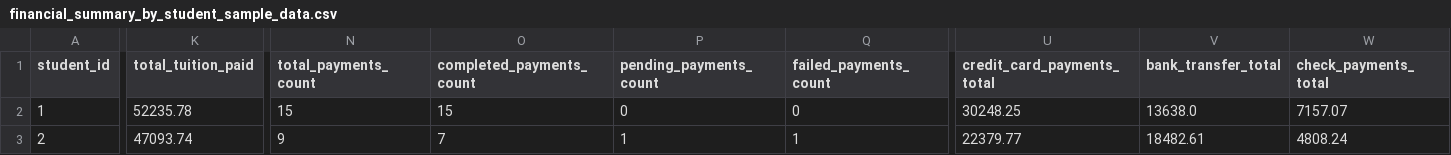
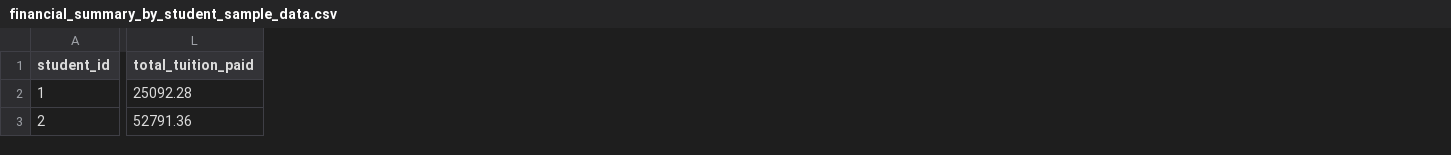
Before and after one commit to aws-samples/sample-agentic-ai-with-claude-agent-sdk-and-amazon-bedrock-agentcore, a CSV file: data/metadata/financial_summary_by_student_sample_data.csv, drawn as a sheet; only a part is shown, gaps mark what is left out; removed rows and columns are numbered as before the commit, all else as after; the diff covers the shown part only; the diff names each change by its address in the sheet, - before the commit and + after, or states it on an @@ line.

```diff
--- a/data/metadata/financial_summary_by_student_sample_data.csv
+++ b/data/metadata/financial_summary_by_student_sample_data.csv
-column K (total_tuition_paid), rows 2-3: 52235.78 | 47093.74
+column L (total_tuition_paid), rows 2-3: 25092.28 | 52791.36
-column N (total_payments_count), rows 2-3: 15 | 9
-column O (completed_payments_count), rows 2-3: 15 | 7
-column P (pending_payments_count), rows 2-3: 0 | 1
-column Q (failed_payments_count), rows 2-3: 0 | 1
-column U (credit_card_payments_total), rows 2-3: 30248.25 | 22379.77
-column V (bank_transfer_total), rows 2-3: 13638.0 | 18482.61
-column W (check_payments_total), rows 2-3: 7157.07 | 4808.24
```
Also changed, not shown: 13 removed columns and 81 edited cells elsewhere in this file, data/metadata/student_enrollment_analytics_sample_data.csv, 11 other files.
